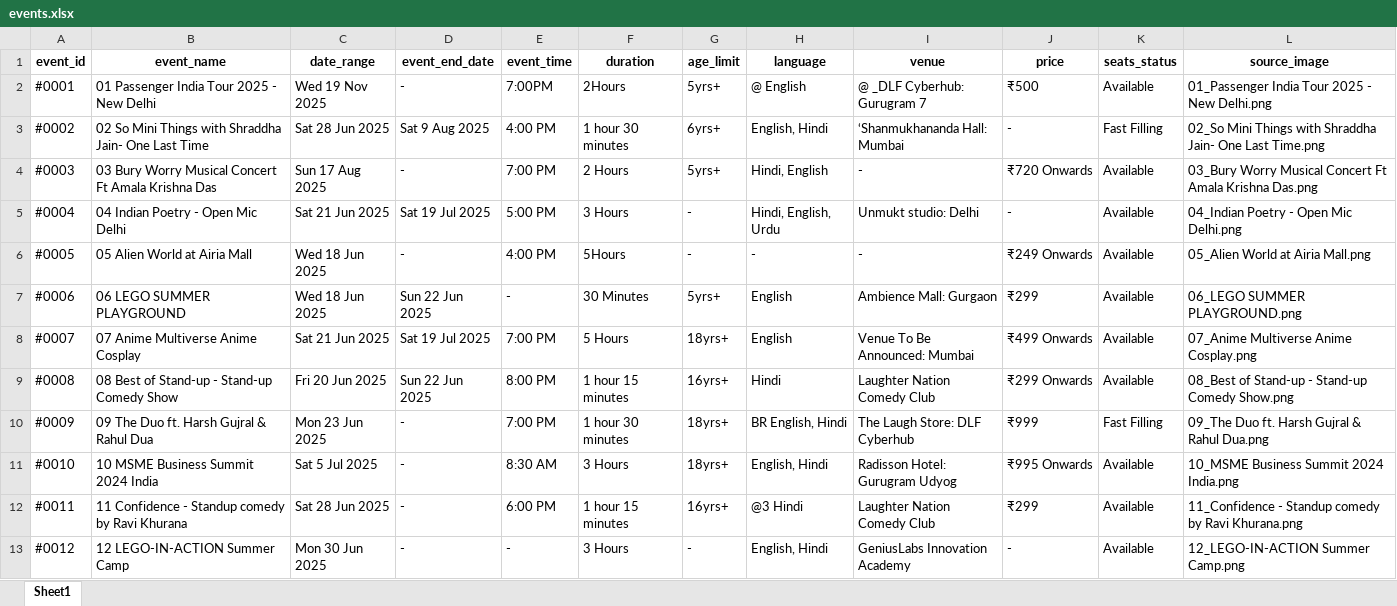
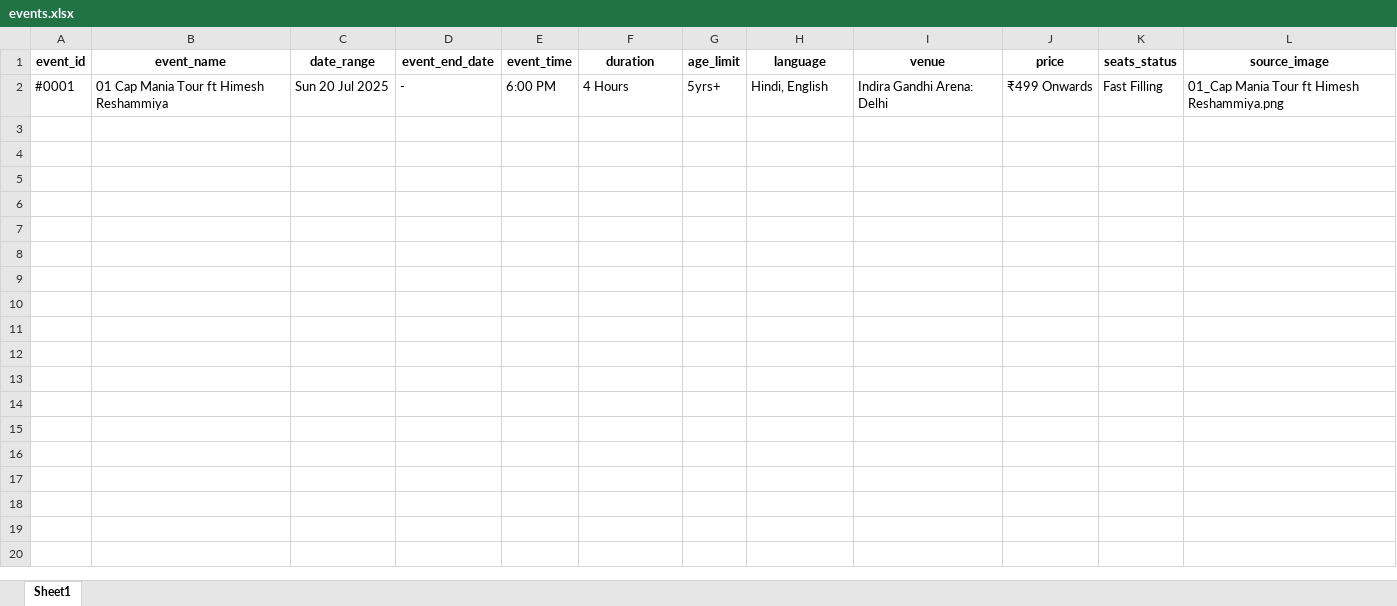
Before and after one commit to krishgoyal0/BMS_scrapper_ncr, an Excel workbook: events.xlsx, sheet Sheet1, drawn as a sheet; values as stored, in another font and other column widths than the file's, no borders; the diff names each change by its address in the sheet, - before the commit and + after, or states it on an @@ line.

```diff
--- a/events.xlsx (sheet Sheet1)
+++ b/events.xlsx (sheet Sheet1)
-B2 (event_name): 01 Passenger India Tour 2025 - New Delhi
+B2 (event_name): 01 Cap Mania Tour ft Himesh Reshammiya
-C2 (date_range): Wed 19 Nov 2025
+C2 (date_range): Sun 20 Jul 2025
-E2 (event_time): 7:00PM
+E2 (event_time): 6:00 PM
-F2 (duration): 2Hours
+F2 (duration): 4 Hours
-H2 (language): @ English
+H2 (language): Hindi, English
-I2 (venue): @ _DLF Cyberhub: Gurugram 7
+I2 (venue): Indira Gandhi Arena: Delhi
-J2 (price): ₹500
+J2 (price): ₹499 Onwards
-K2 (seats_status): Available
+K2 (seats_status): Fast Filling
-L2 (source_image): 01_Passenger India Tour 2025 - New Delhi.png
+L2 (source_image): 01_Cap Mania Tour ft Himesh Reshammiya.png
-row 3: #0002 | 02 So Mini Things with Shraddha Jain- One Last Time | Sat 28 Jun 2025 | Sat 9 Aug 2025 | 4:00 PM | 1 hour 30 minutes | 6yrs+ | English, Hindi | ‘Shanmukhananda Hall: Mumbai | - | Fast Filling | 02_So Mini Things with Shraddha Jain- One Last Time.png
-row 4: #0003 | 03 Bury Worry Musical Concert Ft Amala Krishna Das | Sun 17 Aug 2025 | - | 7:00 PM | 2 Hours | 5yrs+ | Hindi, English | - | ₹720 Onwards | Available | 03_Bury Worry Musical Concert Ft Amala Krishna Das.png
-row 5: #0004 | 04 Indian Poetry - Open Mic Delhi | Sat 21 Jun 2025 | Sat 19 Jul 2025 | 5:00 PM | 3 Hours | - | Hindi, English, Urdu | Unmukt studio: Delhi | - | Available | 04_Indian Poetry - Open Mic Delhi.png
-row 6: #0005 | 05 Alien World at Airia Mall | Wed 18 Jun 2025 | - | 4:00 PM | 5Hours | - | - | - | ₹249 Onwards | Available | 05_Alien World at Airia Mall.png
-row 7: #0006 | 06 LEGO SUMMER PLAYGROUND | Wed 18 Jun 2025 | Sun 22 Jun 2025 | - | 30 Minutes | 5yrs+ | English | Ambience Mall: Gurgaon | ₹299 | Available | 06_LEGO SUMMER PLAYGROUND.png
-row 8: #0007 | 07 Anime Multiverse Anime Cosplay | Sat 21 Jun 2025 | Sat 19 Jul 2025 | 7:00 PM | 5 Hours | 18yrs+ | English | Venue To Be Announced: Mumbai | ₹499 Onwards | Available | 07_Anime Multiverse Anime Cosplay.png
-row 9: #0008 | 08 Best of Stand-up - Stand-up Comedy Show | Fri 20 Jun 2025 | Sun 22 Jun 2025 | 8:00 PM | 1 hour 15 minutes | 16yrs+ | Hindi | Laughter Nation Comedy Club | ₹299 Onwards | Available | 08_Best of Stand-up - Stand-up Comedy Show.png
-row 10: #0009 | 09 The Duo ft. Harsh Gujral & Rahul Dua | Mon 23 Jun 2025 | - | 7:00 PM | 1 hour 30 minutes | 18yrs+ | BR English, Hindi | The Laugh Store: DLF Cyberhub | ₹999 | Fast Filling | 09_The Duo ft. Harsh Gujral & Rahul Dua.png
-row 11: #0010 | 10 MSME Business Summit 2024 India | Sat 5 Jul 2025 | - | 8:30 AM | 3 Hours | 18yrs+ | English, Hindi | Radisson Hotel: Gurugram Udyog | ₹995 Onwards | Available | 10_MSME Business Summit 2024 India.png
-row 12: #0011 | 11 Confidence - Standup comedy by Ravi Khurana | Sat 28 Jun 2025 | - | 6:00 PM | 1 hour 15 minutes | 16yrs+ | @3 Hindi | Laughter Nation Comedy Club | ₹299 | Available | 11_Confidence - Standup comedy by Ravi Khurana.png
-row 13: #0012 | 12 LEGO-IN-ACTION Summer Camp | Mon 30 Jun 2025 | - | - | 3 Hours | - | English, Hindi | GeniusLabs Innovation Academy | - | Available | 12_LEGO-IN-ACTION Summer Camp.png
```
Also changed, not shown: 3 other files.
